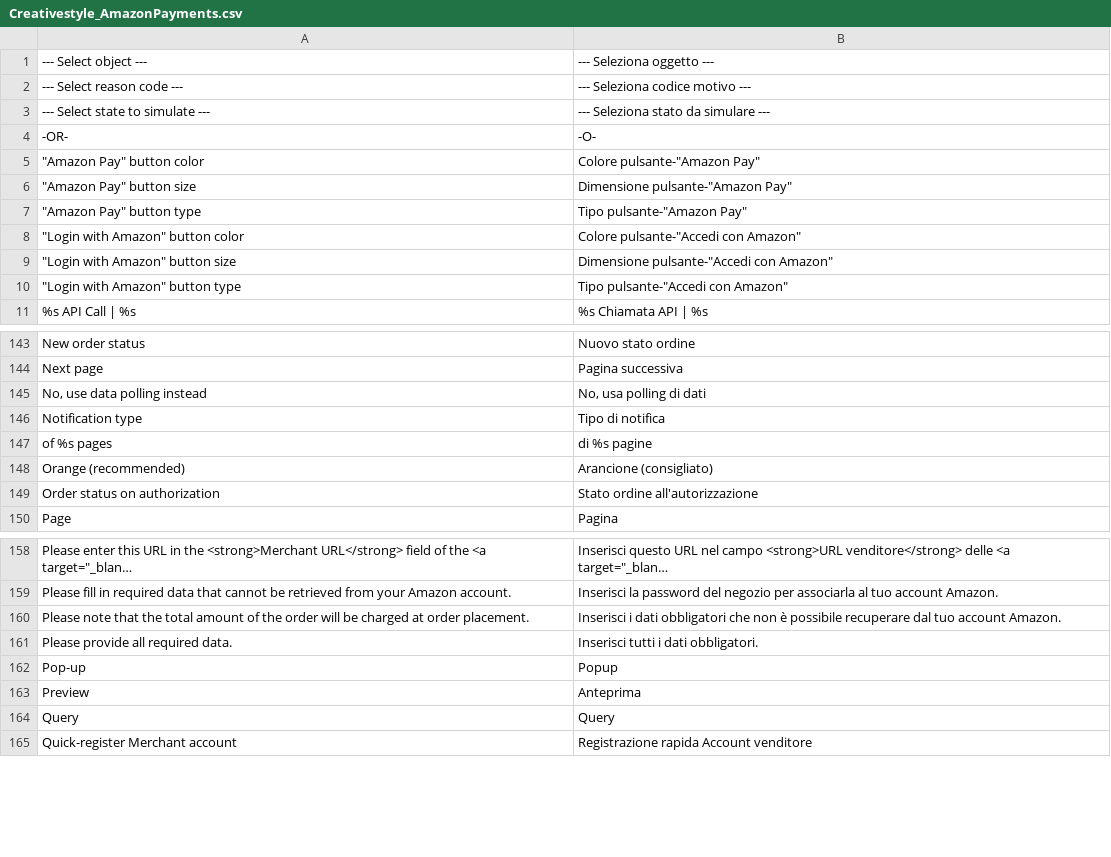
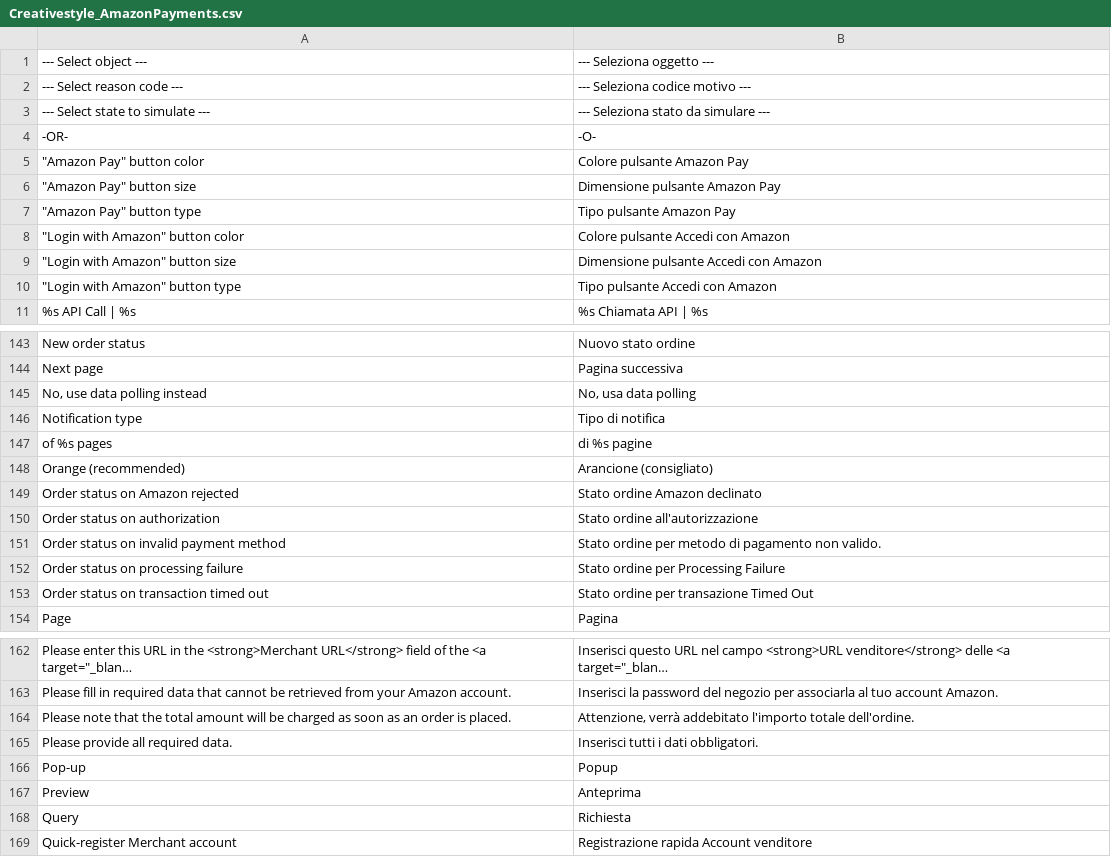
Before and after one commit to kirchbergerknorr/magento1_creativestyle_amazon-payments, a CSV file: app/locale/it_IT/Creativestyle_AmazonPayments.csv, drawn as a sheet; only a part is shown, gaps mark what is left out; long unchanged cells end in …; the diff covers the shown part only.

```diff
--- a/app/locale/it_IT/Creativestyle_AmazonPayments.csv
+++ b/app/locale/it_IT/Creativestyle_AmazonPayments.csv
@@ -4,8 +4,8 @@
 "-OR-","-O-"
-"""Amazon Pay"" button color","Colore pulsante-""Amazon Pay"""
-"""Amazon Pay"" button size","Dimensione pulsante-""Amazon Pay"""
-"""Amazon Pay"" button type","Tipo pulsante-""Amazon Pay"""
-"""Login with Amazon"" button color","Colore pulsante-""Accedi con Amazon"""
-"""Login with Amazon"" button size","Dimensione pulsante-""Accedi con Amazon"""
-"""Login with Amazon"" button type","Tipo pulsante-""Accedi con Amazon"""
+"""Amazon Pay"" button color","Colore pulsante Amazon Pay"
+"""Amazon Pay"" button size","Dimensione pulsante Amazon Pay"
+"""Amazon Pay"" button type","Tipo pulsante Amazon Pay"
+"""Login with Amazon"" button color","Colore pulsante Accedi con Amazon"
+"""Login with Amazon"" button size","Dimensione pulsante Accedi con Amazon"
+"""Login with Amazon"" button type","Tipo pulsante Accedi con Amazon"
 "%s API Call | %s","%s Chiamata API | %s"
@@ -144,3 +144,3 @@
 "Next page","Pagina successiva"
-"No, use data polling instead","No, usa polling di dati"
+"No, use data polling instead","No, usa data polling"
 "Notification type","Tipo di notifica"
@@ -148,3 +148,7 @@
 "Orange (recommended)","Arancione (consigliato)"
+"Order status on Amazon rejected","Stato ordine Amazon declinato"
 "Order status on authorization","Stato ordine all'autorizzazione"
+"Order status on invalid payment method","Stato ordine per metodo di pagamento non valido."
+"Order status on processing failure","Stato ordine per Processing Failure"
+"Order status on transaction timed out","Stato ordine per transazione Timed Out"
 "Page","Pagina"
@@ -159,3 +163,3 @@
 "Please fill in required data that cannot be retrieved from your Amazon account.","Inserisci la password del negozio per associarla al tuo account Amazon."
-"Please note that the total amount of the order will be charged at order placement.","Inserisci i dati obbligatori che non è possibile recuperare dal tuo account Amazon."
+"Please note that the total amount will be charged as soon as an order is placed.","Attenzione, verrà addebitato l'importo totale dell'ordine."
 "Please provide all required data.","Inserisci tutti i dati obbligatori."
@@ -163,3 +167,3 @@
 "Preview","Anteprima"
-"Query","Query"
+"Query","Richiesta"
 "Quick-register Merchant account","Registrazione rapida Account venditore"
```
Also changed, not shown: 9 edited cells elsewhere in this file, app/locale/de_DE/Creativestyle_AmazonPayments.csv, app/locale/en_GB/Creativestyle_AmazonPayments.csv, 48 other files.
